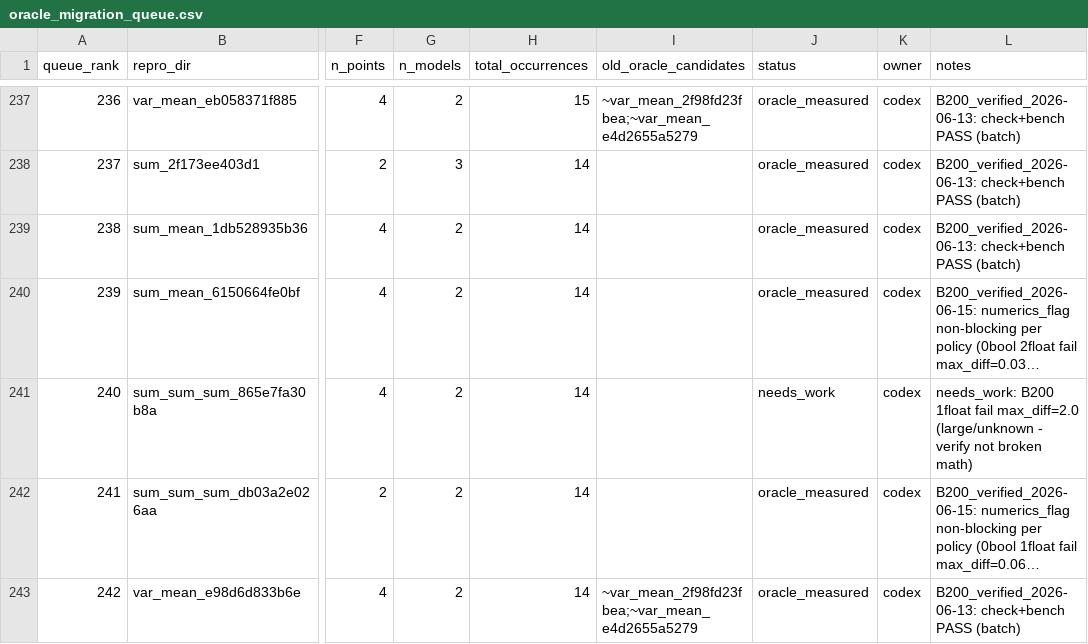
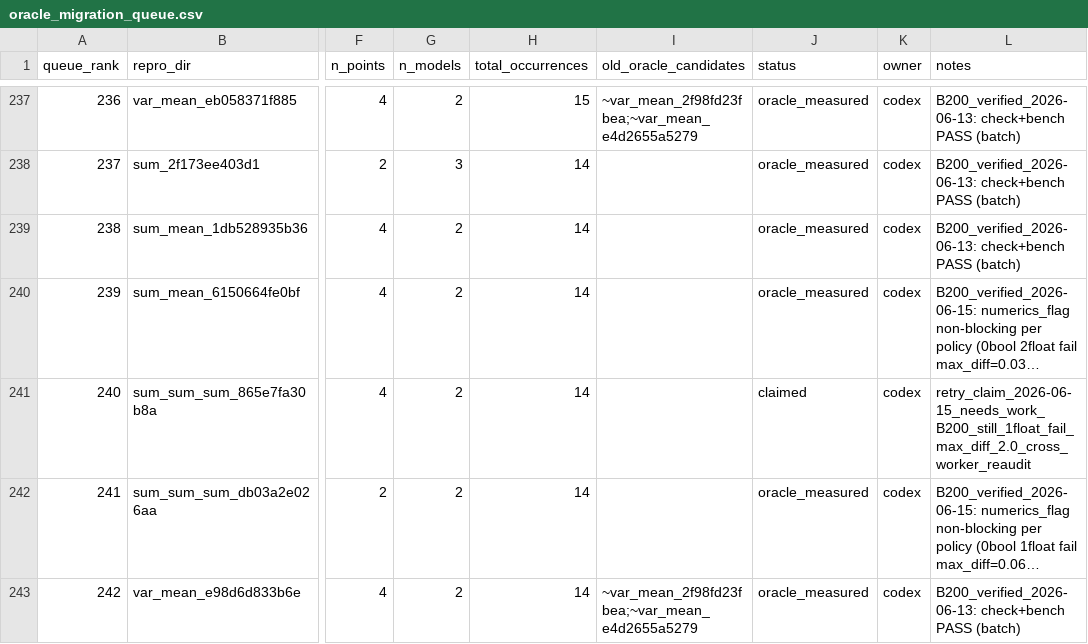
Before and after one commit to eellison/better-benchmark, a CSV file: investigation_results/oracle_migration_queue.csv, drawn as a sheet; only a part is shown, gaps mark what is left out; long unchanged cells end in …; the diff names each change by its address in the sheet, - before the commit and + after, or states it on an @@ line.

Commit message:
Reclaim retry row 240

```diff
--- a/investigation_results/oracle_migration_queue.csv
+++ b/investigation_results/oracle_migration_queue.csv
-J241 (status): needs_work
+J241 (status): claimed
-L241 (notes): needs_work: B200 1float fail max_diff=2.0 (large/unknown - verify not broken math)
+L241 (notes): retry_claim_2026-06-15_needs_work_B200_still_1float_fail_max_diff_2.0_cross_worker_reaudit
```
